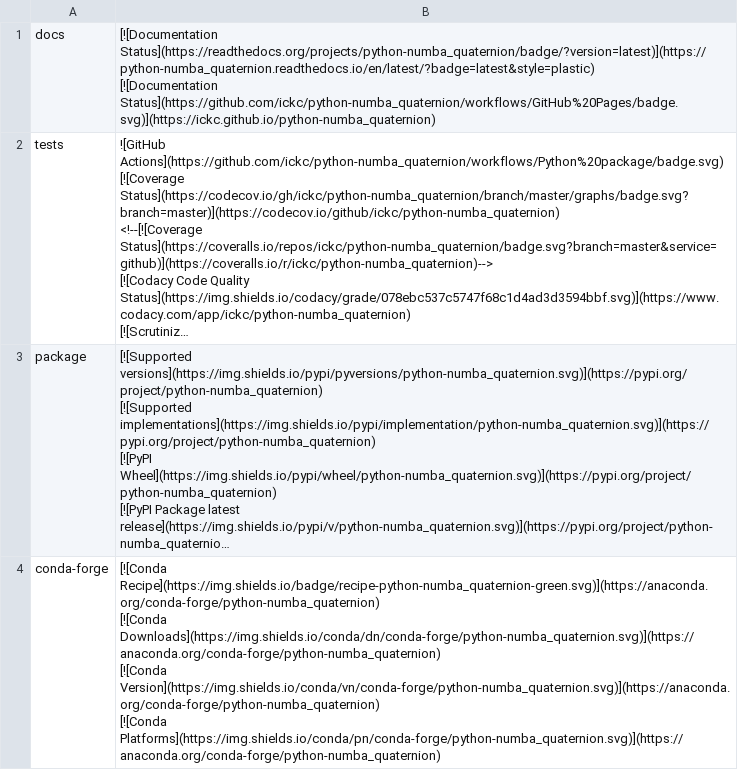
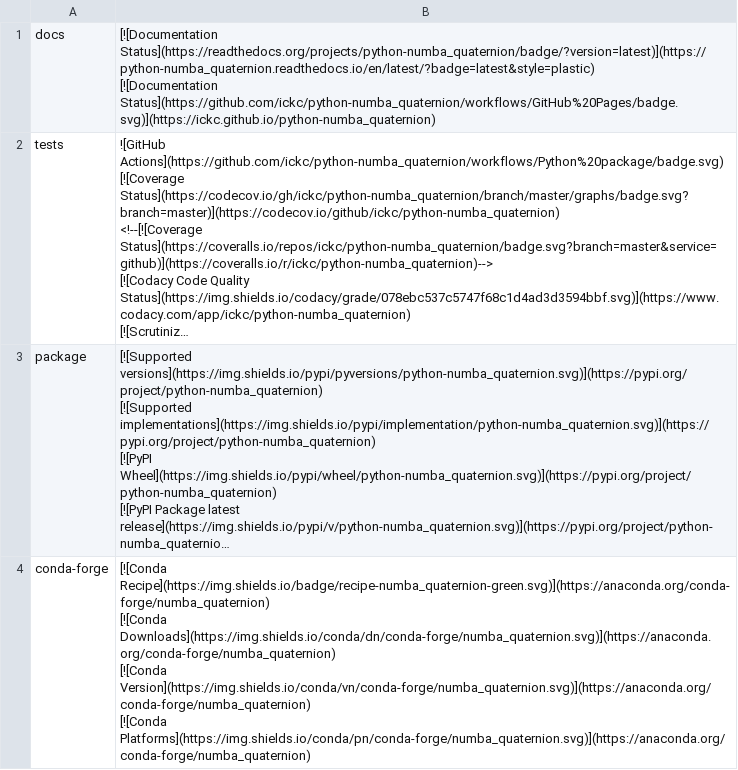
Before and after one commit to ickc/python-numba_quaternion, a CSV file: docs/badges.csv, drawn as a sheet; long unchanged cells end in …; ↵ is a line break in a cell; the diff names each change by its address in the sheet, - before the commit and + after, or states it on an @@ line.

Commit message:
fix conda badge

```diff
--- a/docs/badges.csv
+++ b/docs/badges.csv
-B4: [![Conda Recipe](https://img.shields.io/badge/recipe-python-numba_quaternion-green.svg)](https://anaconda.org/conda-forge/python-numba_quaternion) ↵ [![Conda Downloads](https://img.shields.io/conda/dn/conda-forge/python-numba_quaternion.svg)](https://anaconda.org/conda-forge/python-numba_quaternion) ↵ [![Conda Version](https://img.shields.io/conda/vn/conda-forge/python-numba_quaternion.svg)](https://anaconda.org/conda-forge/python-numba_quaternion) ↵ [![Conda Platforms](https://img.shields.io/conda/pn/conda-forge/python-numba_quaternion.svg)](https://anaconda.org/conda-forge/python-numba_quaternion)
+B4: [![Conda Recipe](https://img.shields.io/badge/recipe-numba_quaternion-green.svg)](https://anaconda.org/conda-forge/numba_quaternion) ↵ [![Conda Downloads](https://img.shields.io/conda/dn/conda-forge/numba_quaternion.svg)](https://anaconda.org/conda-forge/numba_quaternion) ↵ [![Conda Version](https://img.shields.io/conda/vn/conda-forge/numba_quaternion.svg)](https://anaconda.org/conda-forge/numba_quaternion) ↵ [![Conda Platforms](https://img.shields.io/conda/pn/conda-forge/numba_quaternion.svg)](https://anaconda.org/conda-forge/numba_quaternion)
```
